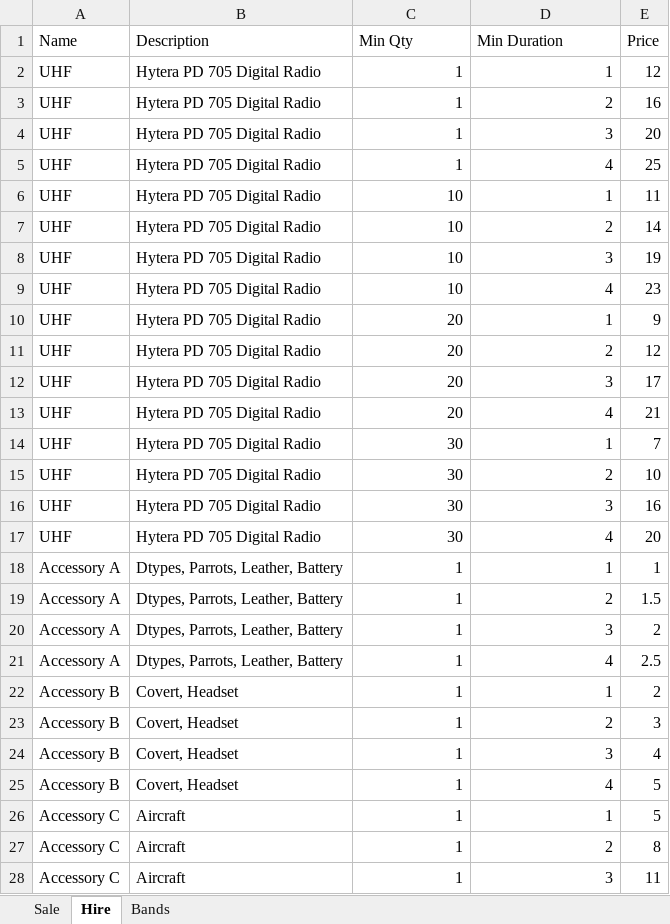
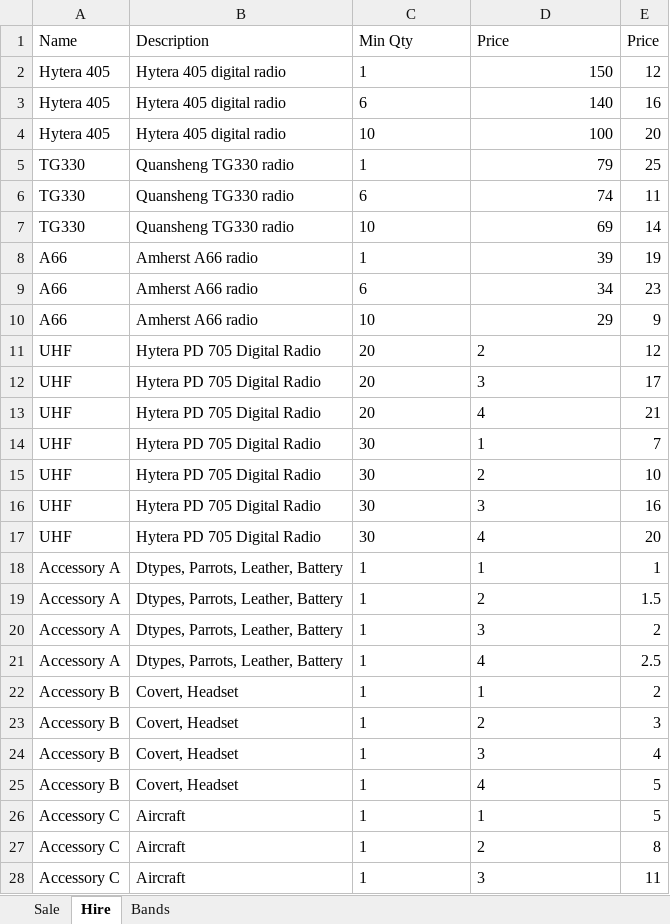
Before and after one commit to pawrequest/office-amherst, an Excel workbook: static/data/prices.xlsx, sheet Hire, drawn as a sheet; only a part is shown; values as stored, in another font and other column widths than the file's, no borders; removed rows and columns are numbered as before the commit, all else as after; the diff covers the shown part only; the diff names each change by its address in the sheet, - before the commit and + after, or states it on an @@ line.

```diff
--- a/static/data/prices.xlsx (sheet Hire)
+++ b/static/data/prices.xlsx (sheet Hire)
-D1: Min Duration
+D1: Price
-row 2: UHF | Hytera PD 705 Digital Radio | 1 | 1 | 12
-row 3: UHF | Hytera PD 705 Digital Radio | 1 | 2 | 16
-row 4: UHF | Hytera PD 705 Digital Radio | 1 | 3 | 20
-row 5: UHF | Hytera PD 705 Digital Radio | 1 | 4 | 25
-row 6: UHF | Hytera PD 705 Digital Radio | 10 | 1 | 11
-row 7: UHF | Hytera PD 705 Digital Radio | 10 | 2 | 14
-row 8: UHF | Hytera PD 705 Digital Radio | 10 | 3 | 19
-row 9: UHF | Hytera PD 705 Digital Radio | 10 | 4 | 23
-row 10: UHF | Hytera PD 705 Digital Radio | 20 | 1 | 9
+row 2: Hytera 405 | Hytera 405 digital radio | 1 | 150 | 12
+row 3: Hytera 405 | Hytera 405 digital radio | 6 | 140 | 16
+row 4: Hytera 405 | Hytera 405 digital radio | 10 | 100 | 20
+row 5: TG330 | Quansheng TG330 radio | 1 | 79 | 25
+row 6: TG330 | Quansheng TG330 radio | 6 | 74 | 11
+row 7: TG330 | Quansheng TG330 radio | 10 | 69 | 14
+row 8: A66 | Amherst A66 radio | 1 | 39 | 19
+row 9: A66 | Amherst A66 radio | 6 | 34 | 23
+row 10: A66 | Amherst A66 radio | 10 | 29 | 9
-C11:D28 alignment: right
+C11:D28 alignment: left
```
Also changed, not shown: cell formats elsewhere in this sheet, sheet Sale, 25 other files.
